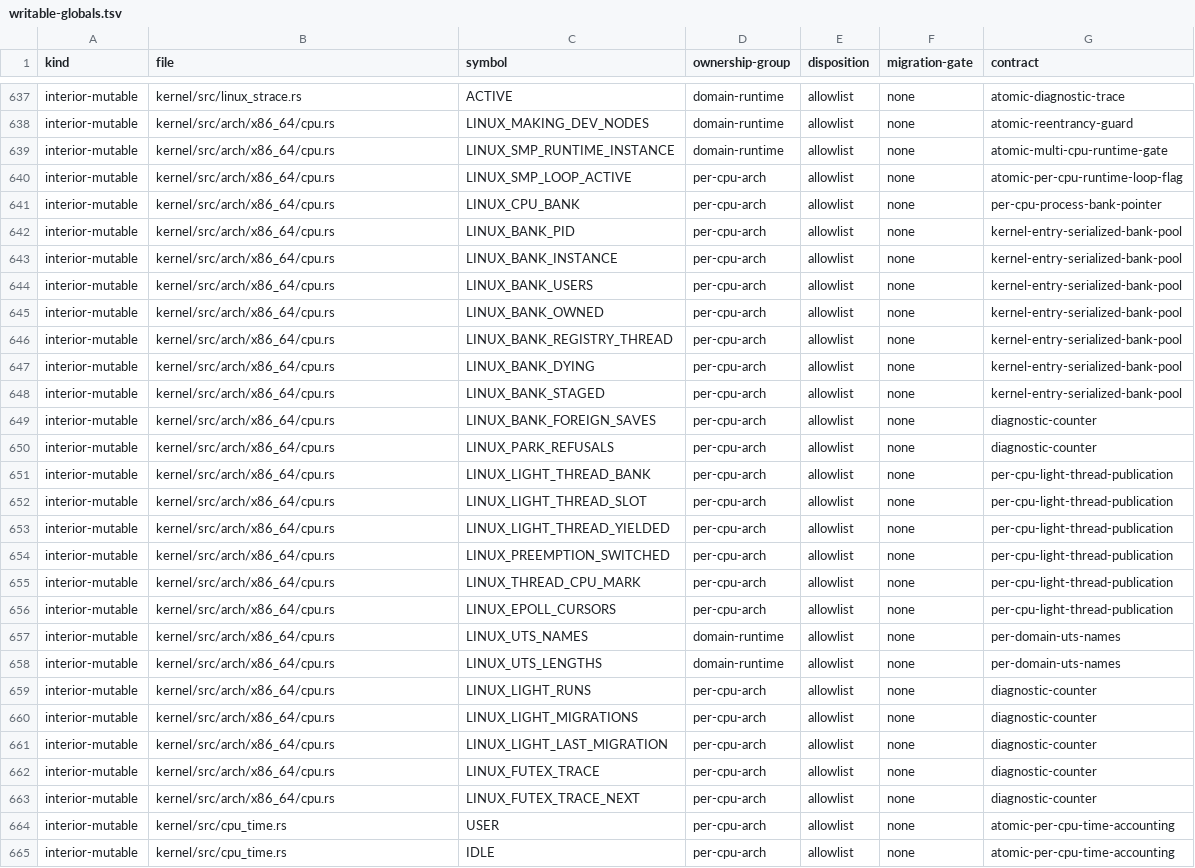
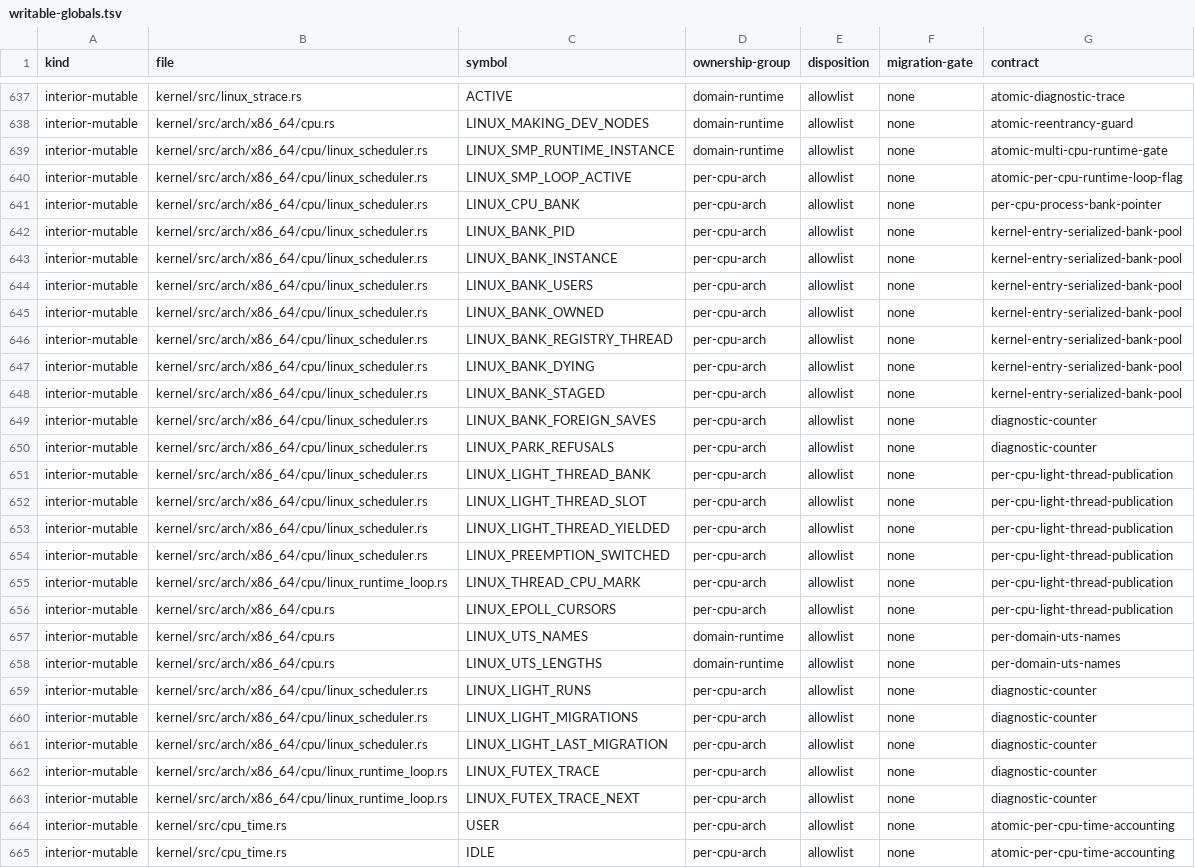
Before and after one commit to rvdende/linox, a TSV file: docs/feedback-hardening/writable-globals.tsv, drawn as a sheet; only a part is shown, gaps mark what is left out; the diff covers the shown part only; the diff names each change by its address in the sheet, - before the commit and + after, or states it on an @@ line.

```diff
--- a/docs/feedback-hardening/writable-globals.tsv
+++ b/docs/feedback-hardening/writable-globals.tsv
-B639:B654 (file): kernel/src/arch/x86_64/cpu.rs
+B639:B654 (file): kernel/src/arch/x86_64/cpu/linux_scheduler.rs
-B655 (file): kernel/src/arch/x86_64/cpu.rs
+B655 (file): kernel/src/arch/x86_64/cpu/linux_runtime_loop.rs
-B659:B661 (file): kernel/src/arch/x86_64/cpu.rs
+B659:B661 (file): kernel/src/arch/x86_64/cpu/linux_scheduler.rs
-B662:B663 (file): kernel/src/arch/x86_64/cpu.rs
+B662:B663 (file): kernel/src/arch/x86_64/cpu/linux_runtime_loop.rs
```
Also changed, not shown: 4 edited cells elsewhere in this file, 7 other files.
